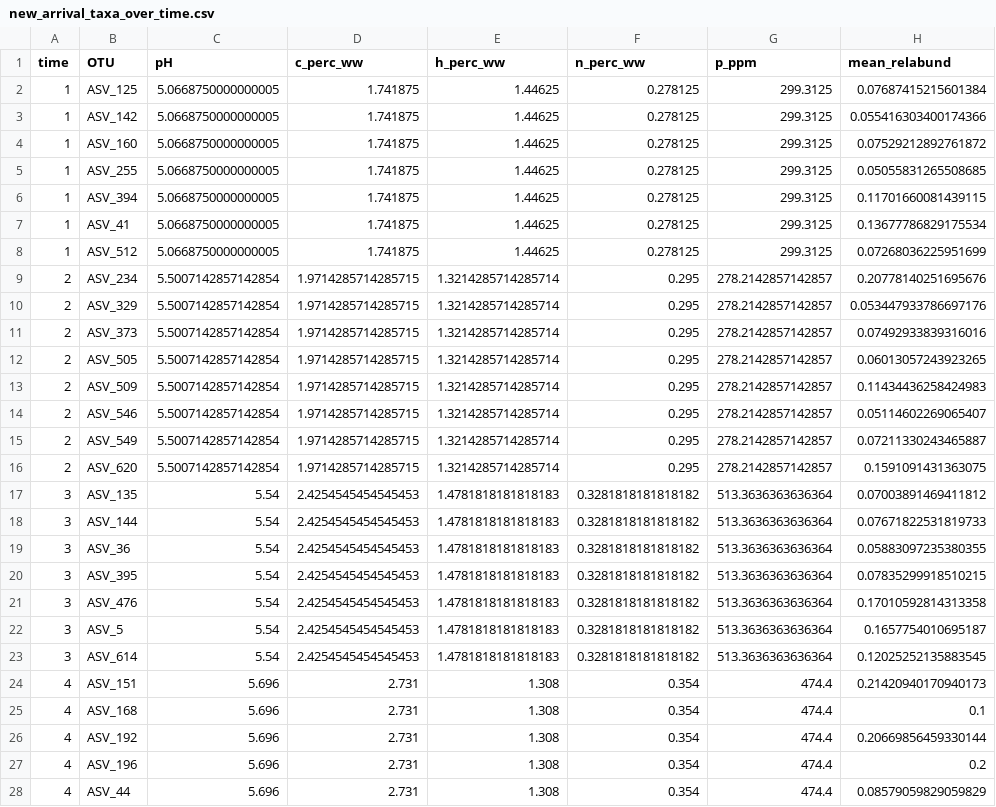
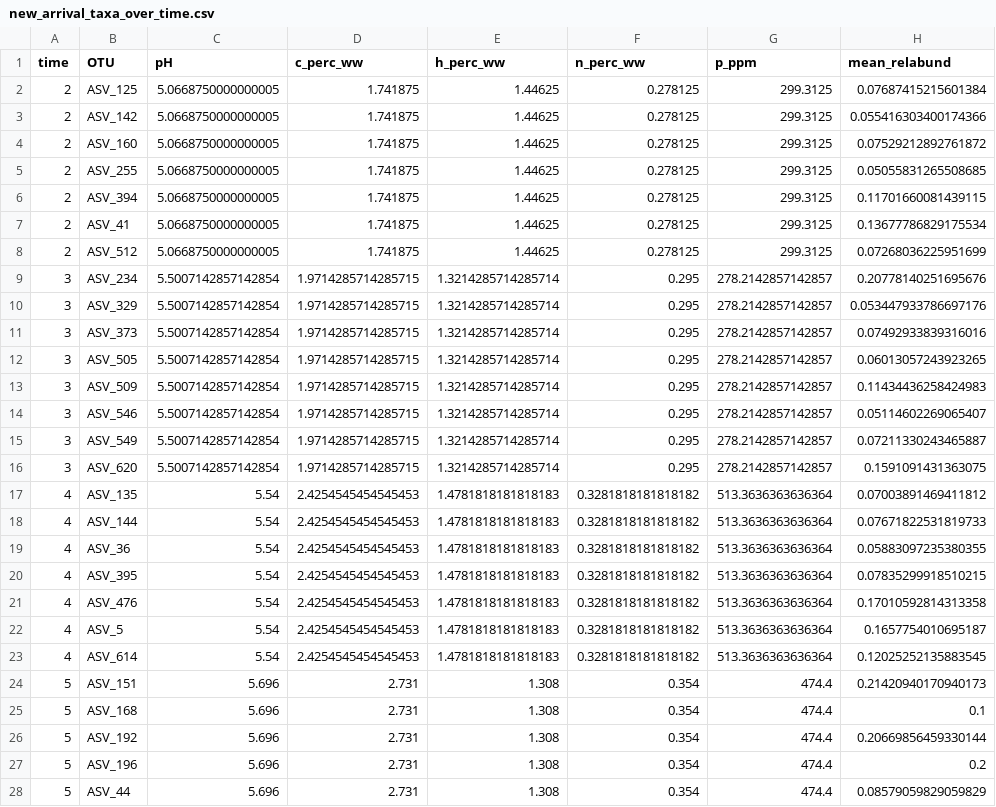
Before and after one commit to gzahn/Palm_Oil_Recovery, a CSV file: output/new_arrival_taxa_over_time.csv, drawn as a sheet; only a part is shown; the diff covers the shown part only; the diff names each change by its address in the sheet, - before the commit and + after, or states it on an @@ line.

Commit message:
add taxa presence over time

```diff
--- a/output/new_arrival_taxa_over_time.csv
+++ b/output/new_arrival_taxa_over_time.csv
-A2:A8 (time): 1
+A2:A8 (time): 2
-A9:A16 (time): 2
+A9:A16 (time): 3
-A17:A23 (time): 3
+A17:A23 (time): 4
-A24:A28 (time): 4
+A24:A28 (time): 5
```
Also changed, not shown: 2 edited cells elsewhere in this file, 13 other files.
